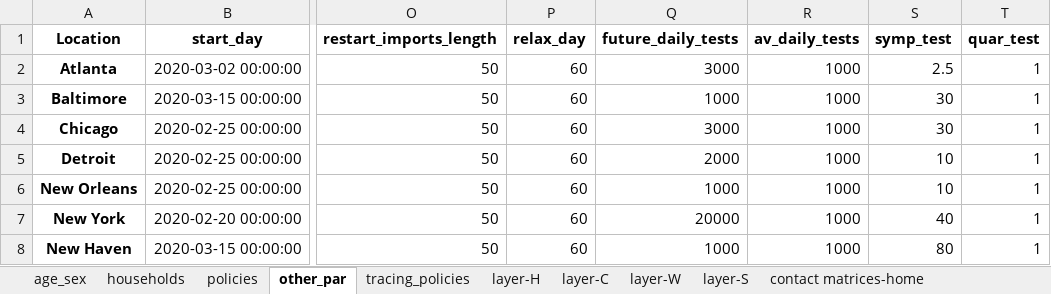
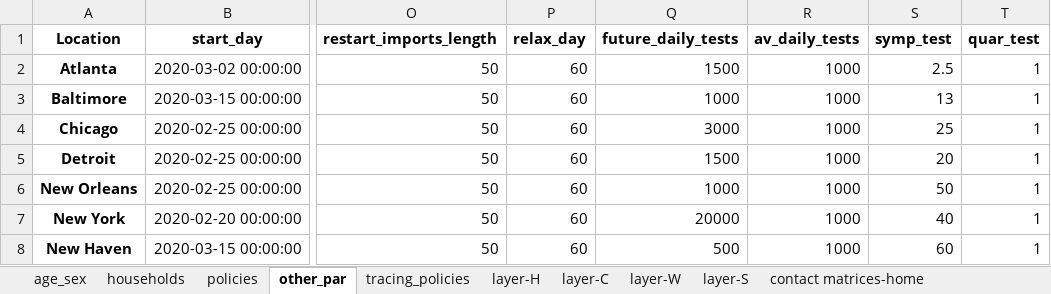
Before and after one commit to brain-modelling-group/covasim-qld-model, an Excel workbook: data/input_data_US_group2.xlsx, sheet other_par, drawn as a sheet; only a part is shown, gaps mark what is left out; values as stored, in another font and other column widths than the file's, no borders; the diff names each change by its address in the sheet, - before the commit and + after, or states it on an @@ line.

```diff
--- a/data/input_data_US_group2.xlsx (sheet other_par)
+++ b/data/input_data_US_group2.xlsx (sheet other_par)
-Q2 (future_daily_tests): 3000
+Q2 (future_daily_tests): 1500
-S3 (symp_test): 30
+S3 (symp_test): 13
-S4 (symp_test): 30
+S4 (symp_test): 25
-Q5 (future_daily_tests): 2000
+Q5 (future_daily_tests): 1500
-S5 (symp_test): 10
+S5 (symp_test): 20
-S6 (symp_test): 10
+S6 (symp_test): 50
-Q8 (future_daily_tests): 1000
+Q8 (future_daily_tests): 500
-S8 (symp_test): 80
+S8 (symp_test): 60
```
Also changed, not shown: sheet policies, applications/Brazil/BH_validation.xlsx, applications/us_states/Atlanta_projections.xlsx, 14 other files.
